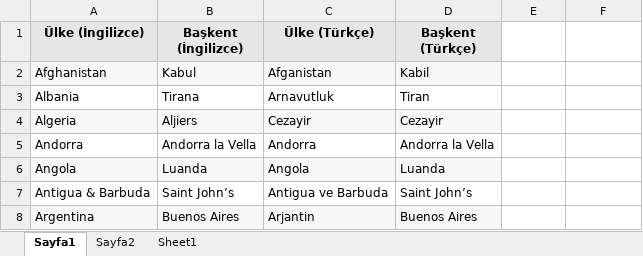
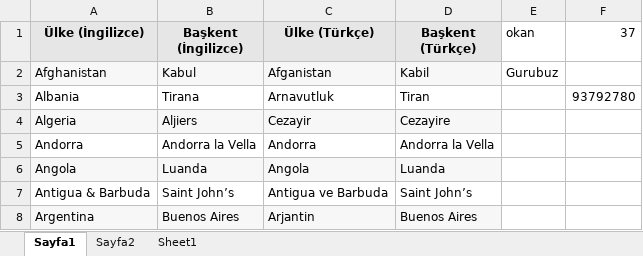
Before and after one commit to okangrbz/selenium2, an Excel workbook: IdeaProjects/com.Batch59JUnit/src/resources/ulkeler.xlsx, sheet Sayfa1, drawn as a sheet; only a part is shown; values as stored, in another font and other column widths than the file's, no borders; the diff names each change by its address in the sheet, - before the commit and + after, or states it on an @@ line.

```diff
--- a/IdeaProjects/com.Batch59JUnit/src/resources/ulkeler.xlsx (sheet Sayfa1)
+++ b/IdeaProjects/com.Batch59JUnit/src/resources/ulkeler.xlsx (sheet Sayfa1)
-E1: (empty)
+E1: okan
-F1: (empty)
+F1: 37
-E2 (okan): (empty)
+E2 (okan): Gurubuz
-F3 (37): (empty)
+F3 (37): 93792780
-D4 (Başkent (Türkçe)): Cezayir
+D4 (Başkent (Türkçe)): Cezayire
```
Also changed, not shown: sheet Sayfa2, 19 other files.
